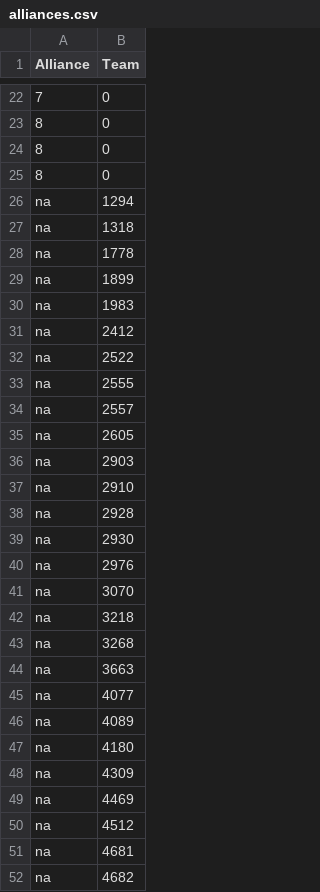
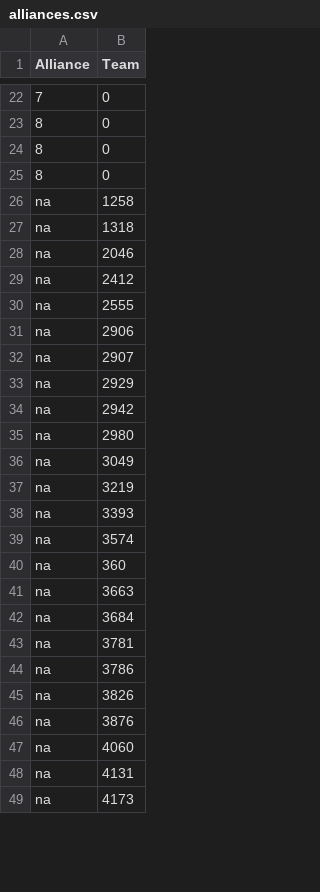
Before and after one commit to irs1318dev/irsScouting2017, a CSV file: Server/web/data/alliances.csv, drawn as a sheet; only a part is shown, gaps mark what is left out; the diff covers the shown part only.

Commit message:
Lots of website updates, some small tablet fixes.

```diff
--- a/Server/web/data/alliances.csv
+++ b/Server/web/data/alliances.csv
@@ -25,28 +25,25 @@ Alliance, Team
 8,0
-na,"1294"
+na,"1258"
 na,"1318"
-na,"1778"
-na,"1899"
-na,"1983"
+na,"2046"
 na,"2412"
-na,"2522"
 na,"2555"
-na,"2557"
-na,"2605"
-na,"2903"
-na,"2910"
-na,"2928"
-na,"2930"
-na,"2976"
-na,"3070"
-na,"3218"
-na,"3268"
+na,"2906"
+na,"2907"
+na,"2929"
+na,"2942"
+na,"2980"
+na,"3049"
+na,"3219"
+na,"3393"
+na,"3574"
+na,"360"
 na,"3663"
-na,"4077"
-na,"4089"
-na,"4180"
-na,"4309"
-na,"4469"
-na,"4512"
-na,"4681"
-na,"4682"
+na,"3684"
+na,"3781"
+na,"3786"
+na,"3826"
+na,"3876"
+na,"4060"
+na,"4131"
+na,"4173"
```
Also changed, not shown: 2 added rows, 4 removed rows and 7 edited cells elsewhere in this file, Server/scouting/gametasks.csv, 20 other files.
